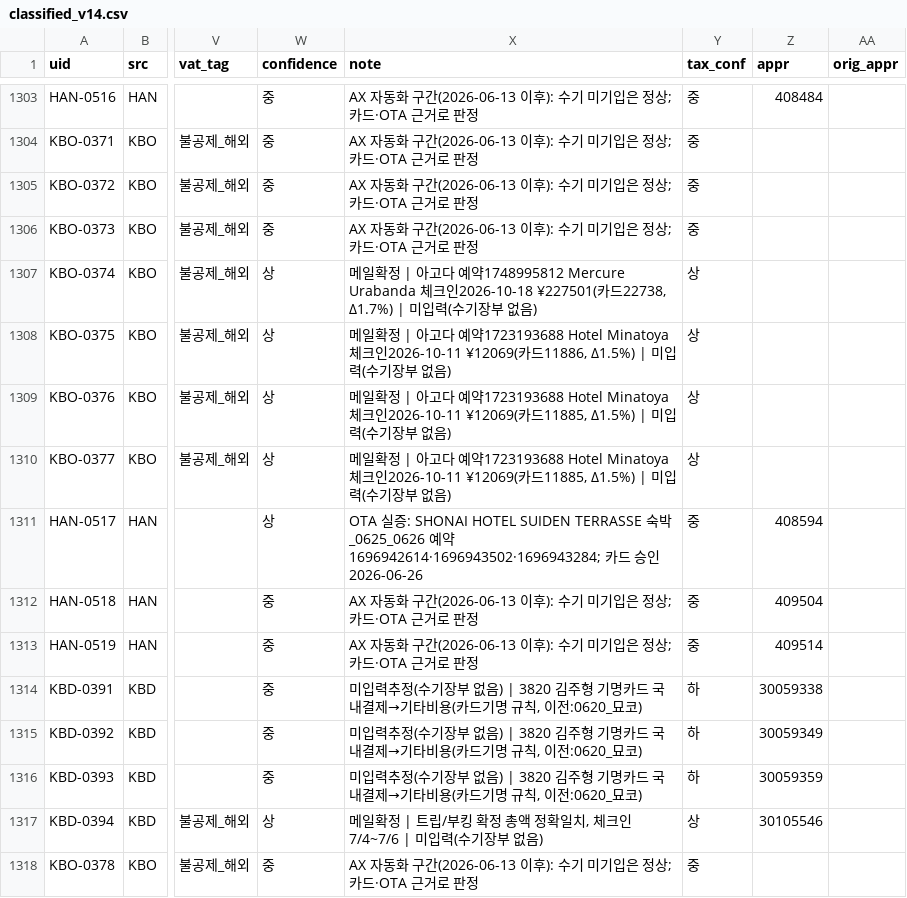
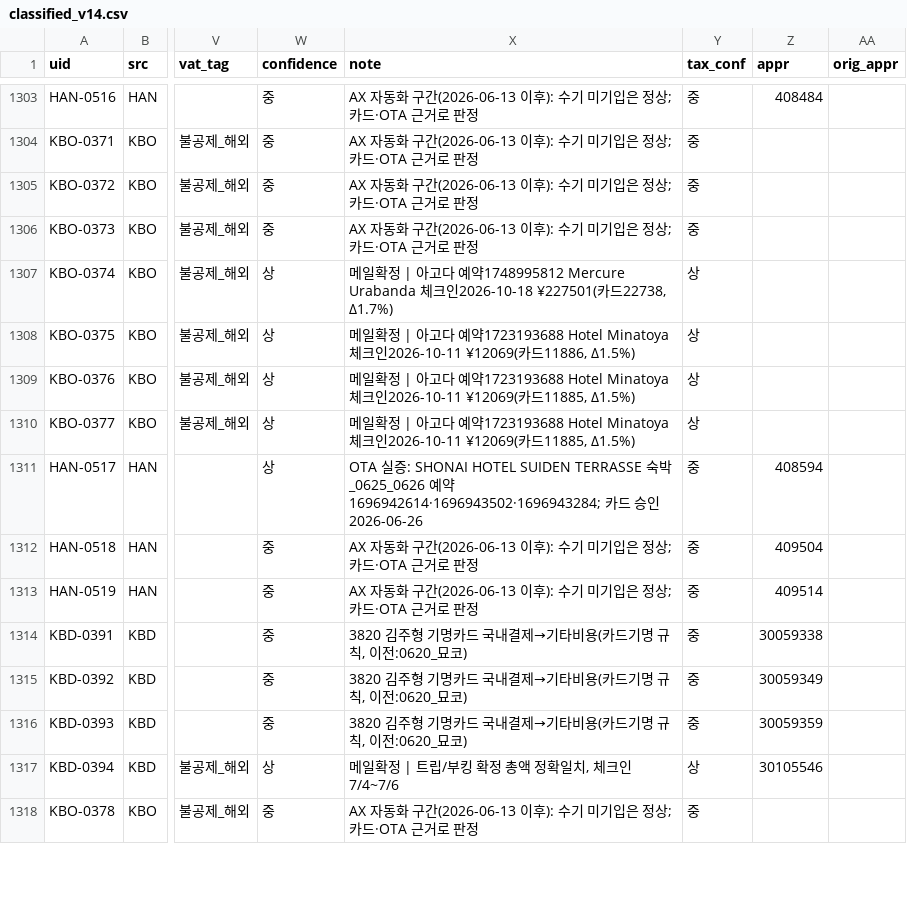
Before and after one commit to 6Soo/cost, a CSV file: ledger/data/classified_v14.csv, drawn as a sheet; only a part is shown, gaps mark what is left out; the diff covers the shown part only; the diff names each change by its address in the sheet, - before the commit and + after, or states it on an @@ line.

```diff
--- a/ledger/data/classified_v14.csv
+++ b/ledger/data/classified_v14.csv
-X1307 (note): …22738, Δ1.7%) | 미입력(수기장부 없음)
+X1307 (note): …22738, Δ1.7%)
-X1308 (note): …카드11886, Δ1.5%) | 미입력(수기장부 없음)
+X1308 (note): …카드11886, Δ1.5%)
-X1309:X1310 (note): …카드11885, Δ1.5%) | 미입력(수기장부 없음)
+X1309:X1310 (note): …카드11885, Δ1.5%)
-X1314:X1316 (note): 미입력추정(수기장부 없음) | 3820 김주형…
+X1314:X1316 (note): 3820 김주형…
-Y1314:Y1316 (tax_conf): 하
+Y1314:Y1316 (tax_conf): 중
-X1317 (note): 메일확정 | 트립/부킹 확정 총액 정확일치, 체크인 7/4~7/6 | 미입력(수기장부 없음)
+X1317 (note): 메일확정 | 트립/부킹 확정 총액 정확일치, 체크인 7/4~7/6
```
Also changed, not shown: 69 edited cells elsewhere in this file, 3 other files.
